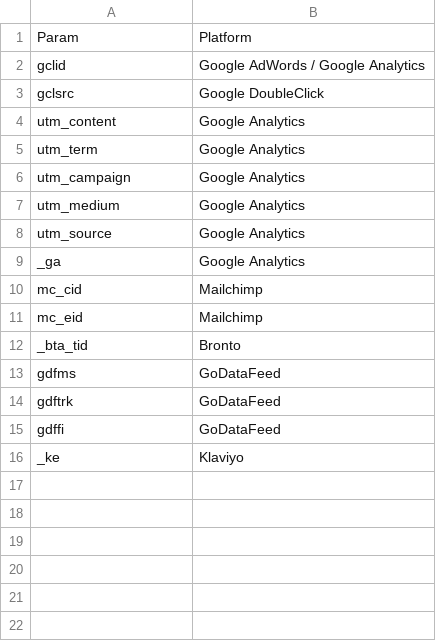
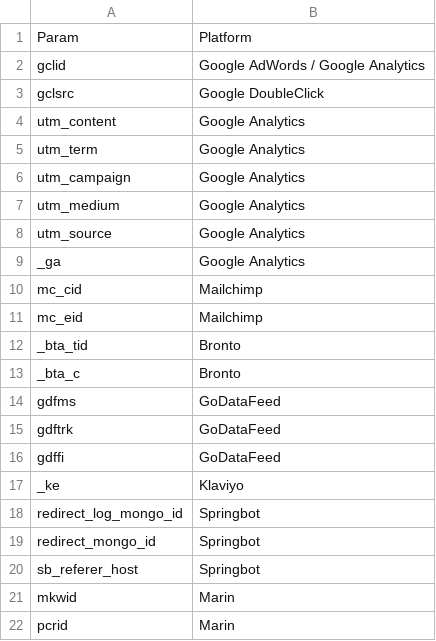
Before and after one commit to mpchadwick/tracking-query-params-registry, a CSV file: data.csv, drawn as a sheet; the diff names each change by its address in the sheet, - before the commit and + after, or states it on an @@ line.

Commit message:
Add some more tracking params

```diff
--- a/data.csv
+++ b/data.csv
+row 13: _bta_c | Bronto
+row 18: redirect_log_mongo_id | Springbot
+row 19: redirect_mongo_id | Springbot
+row 20: sb_referer_host | Springbot
+row 21: mkwid | Marin
+row 22: pcrid | Marin
```
